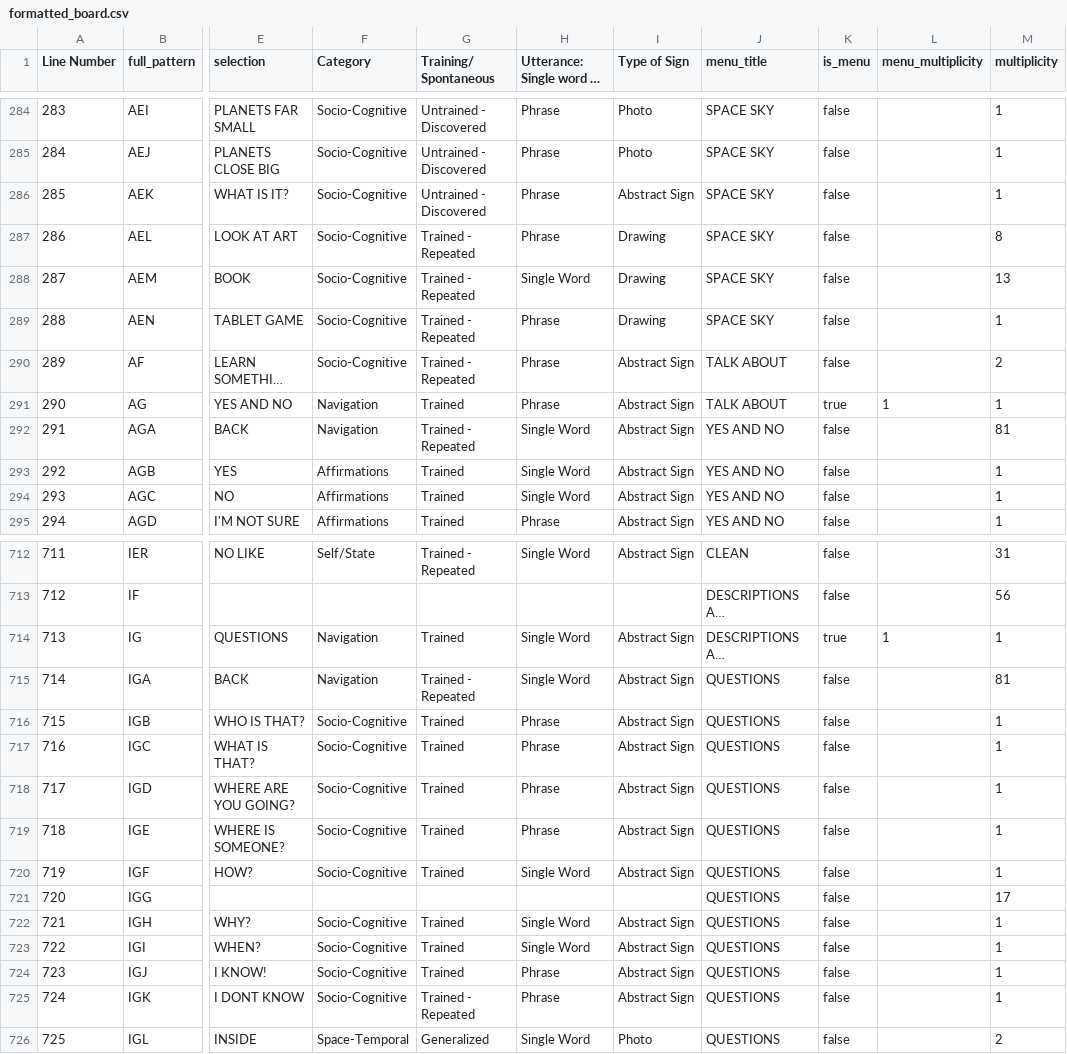
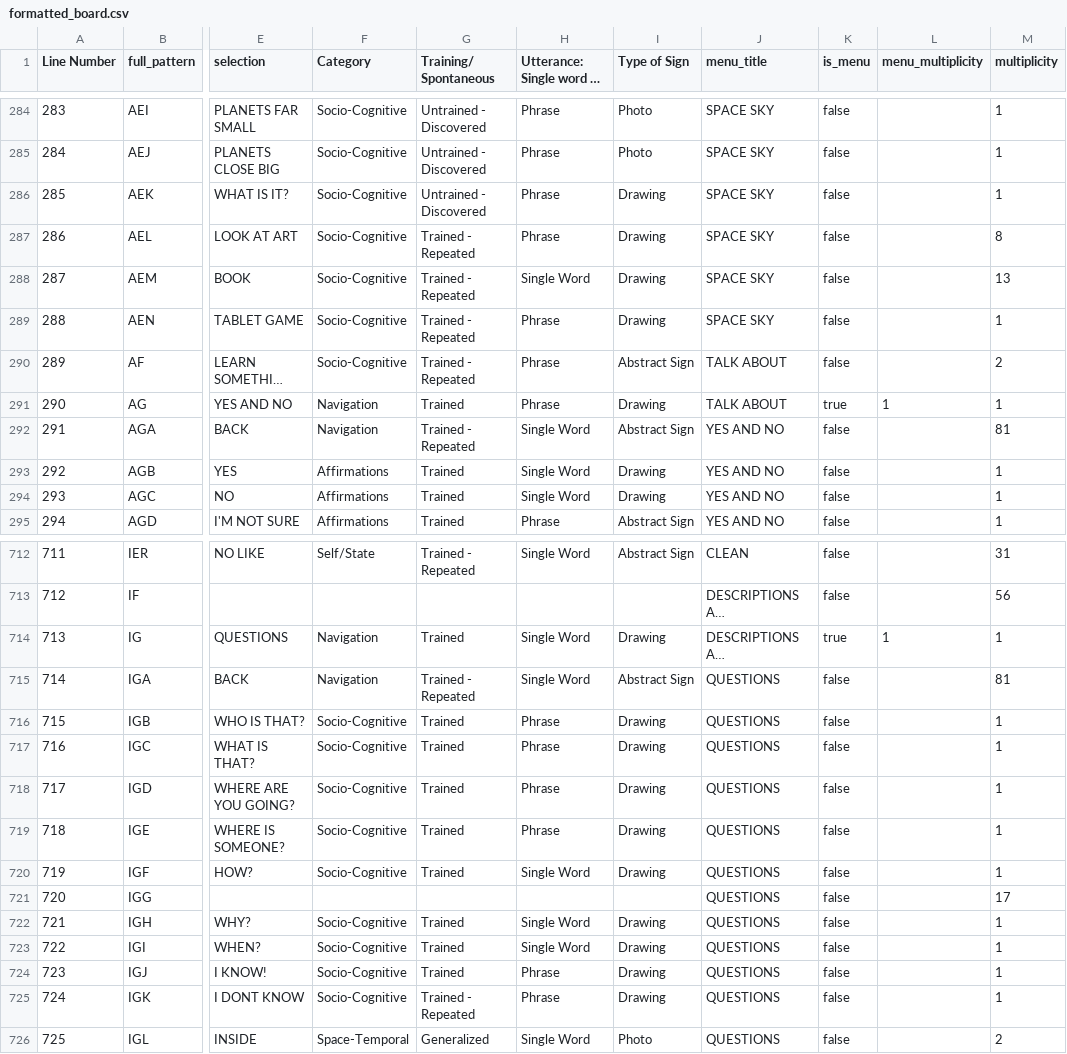
Before and after one commit to dillongardner/ellie-data-analysis, a CSV file: figures/iteration_3/formatted_board.csv, drawn as a sheet; only a part is shown, gaps mark what is left out; long unchanged cells end in …; the diff covers the shown part only; the diff names each change by its address in the sheet, - before the commit and + after, or states it on an @@ line.

```diff
--- a/figures/iteration_3/formatted_board.csv
+++ b/figures/iteration_3/formatted_board.csv
-I286 (Type of Sign): Abstract Sign
+I286 (Type of Sign): Drawing
-I291 (Type of Sign): Abstract Sign
+I291 (Type of Sign): Drawing
-I293:I294 (Type of Sign): Abstract Sign
+I293:I294 (Type of Sign): Drawing
-I714 (Type of Sign): Abstract Sign
+I714 (Type of Sign): Drawing
-I716:I720 (Type of Sign): Abstract Sign
+I716:I720 (Type of Sign): Drawing
-I722:I725 (Type of Sign): Abstract Sign
+I722:I725 (Type of Sign): Drawing
```
Also changed, not shown: 44 edited cells elsewhere in this file, data/iteration_1_board.csv, data/iteration_2_board.csv, 17 other files.
